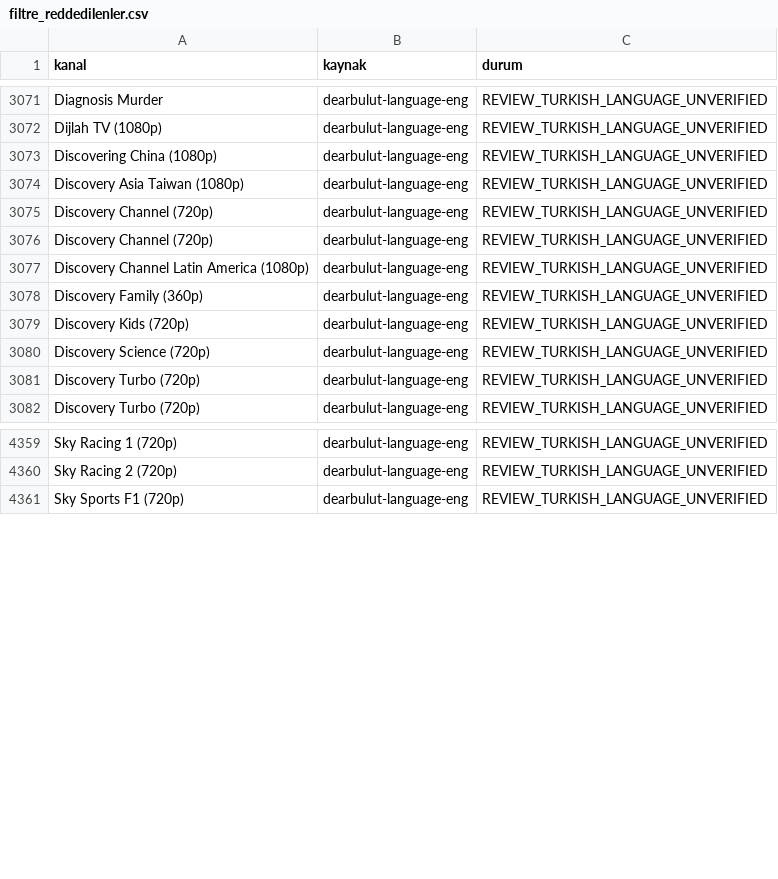
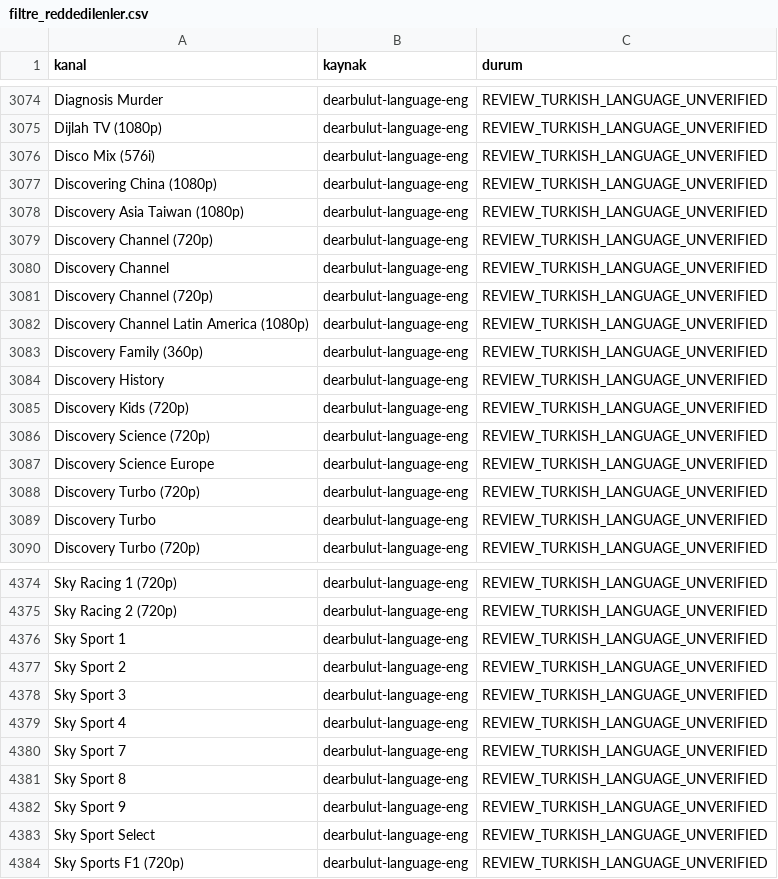
Before and after one commit to Madsc55/madsc-tv, a CSV file: madsc_kesif/filtre_reddedilenler.csv, drawn as a sheet; only a part is shown, gaps mark what is left out; the diff covers the shown part only.

```diff
--- a/madsc_kesif/filtre_reddedilenler.csv
+++ b/madsc_kesif/filtre_reddedilenler.csv
@@ -3072,2 +3075,3 @@ Diagnosis Murder,dearbulut-language-eng,REVIEW_TURKISH_LANGUAGE_UNVERIFIED
 Dijlah TV (1080p),dearbulut-language-eng,REVIEW_TURKISH_LANGUAGE_UNVERIFIED
+Disco Mix (576i),dearbulut-language-eng,REVIEW_TURKISH_LANGUAGE_UNVERIFIED
 Discovering China (1080p),dearbulut-language-eng,REVIEW_TURKISH_LANGUAGE_UNVERIFIED
@@ -3075,2 +3079,3 @@ Discovery Asia Taiwan (1080p),dearbulut-language-eng,REVIEW_TURKISH_LANGUAGE_UNV
 Discovery Channel (720p),dearbulut-language-eng,REVIEW_TURKISH_LANGUAGE_UNVERIFIED
+Discovery Channel,dearbulut-language-eng,REVIEW_TURKISH_LANGUAGE_UNVERIFIED
 Discovery Channel (720p),dearbulut-language-eng,REVIEW_TURKISH_LANGUAGE_UNVERIFIED
@@ -3078,5 +3083,8 @@ Discovery Channel Latin America (1080p),dearbulut-language-eng,REVIEW_TURKISH_LA
 Discovery Family (360p),dearbulut-language-eng,REVIEW_TURKISH_LANGUAGE_UNVERIFIED
+Discovery History,dearbulut-language-eng,REVIEW_TURKISH_LANGUAGE_UNVERIFIED
 Discovery Kids (720p),dearbulut-language-eng,REVIEW_TURKISH_LANGUAGE_UNVERIFIED
 Discovery Science (720p),dearbulut-language-eng,REVIEW_TURKISH_LANGUAGE_UNVERIFIED
+Discovery Science Europe,dearbulut-language-eng,REVIEW_TURKISH_LANGUAGE_UNVERIFIED
 Discovery Turbo (720p),dearbulut-language-eng,REVIEW_TURKISH_LANGUAGE_UNVERIFIED
+Discovery Turbo,dearbulut-language-eng,REVIEW_TURKISH_LANGUAGE_UNVERIFIED
 Discovery Turbo (720p),dearbulut-language-eng,REVIEW_TURKISH_LANGUAGE_UNVERIFIED
@@ -4360,2 +4375,10 @@ Sky Racing 1 (720p),dearbulut-language-eng,REVIEW_TURKISH_LANGUAGE_UNVERIFIED
 Sky Racing 2 (720p),dearbulut-language-eng,REVIEW_TURKISH_LANGUAGE_UNVERIFIED
+Sky Sport 1,dearbulut-language-eng,REVIEW_TURKISH_LANGUAGE_UNVERIFIED
+Sky Sport 2,dearbulut-language-eng,REVIEW_TURKISH_LANGUAGE_UNVERIFIED
+Sky Sport 3,dearbulut-language-eng,REVIEW_TURKISH_LANGUAGE_UNVERIFIED
+Sky Sport 4,dearbulut-language-eng,REVIEW_TURKISH_LANGUAGE_UNVERIFIED
+Sky Sport 7,dearbulut-language-eng,REVIEW_TURKISH_LANGUAGE_UNVERIFIED
+Sky Sport 8,dearbulut-language-eng,REVIEW_TURKISH_LANGUAGE_UNVERIFIED
+Sky Sport 9,dearbulut-language-eng,REVIEW_TURKISH_LANGUAGE_UNVERIFIED
+Sky Sport Select,dearbulut-language-eng,REVIEW_TURKISH_LANGUAGE_UNVERIFIED
 Sky Sports F1 (720p),dearbulut-language-eng,REVIEW_TURKISH_LANGUAGE_UNVERIFIED
```
Also changed, not shown: 10 added rows, 2 removed rows and 46 edited cells elsewhere in this file, madsc_kesif/ana_liste_calismayanlar.csv, madsc_kesif/ana_liste_saglik_raporu.csv, 8 other files.
